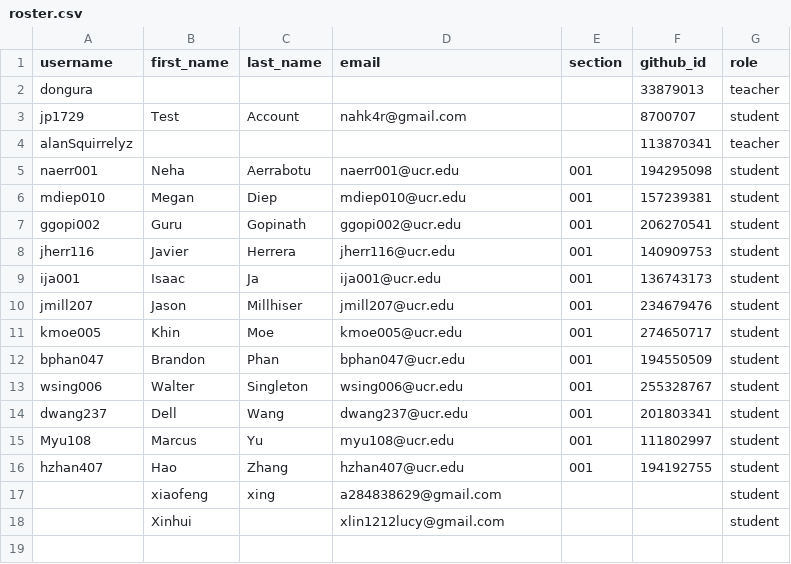
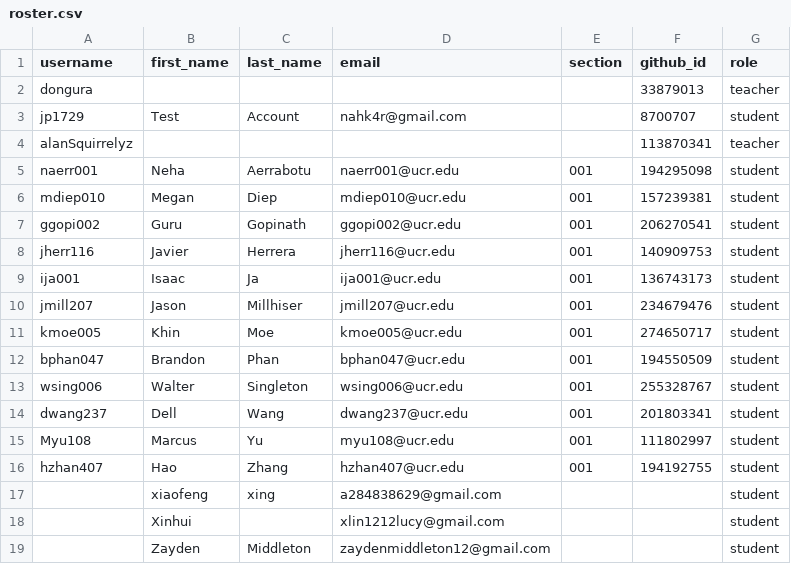
Before and after one commit to UCR-CS152/classroom50, a CSV file: cs152/roster.csv, drawn as a sheet.

Commit message:
[Classroom 50] Add 1 invited email to roster: cs152

```diff
--- a/cs152/roster.csv
+++ b/cs152/roster.csv
@@ -18 +18,2 @@ hzhan407,Hao,Zhang,hzhan407@ucr.edu,001,194192755,student
 ,Xinhui,,xlin1212lucy@gmail.com,,,student
+,Zayden,Middleton,zaydenmiddleton12@gmail.com,,,student
```
